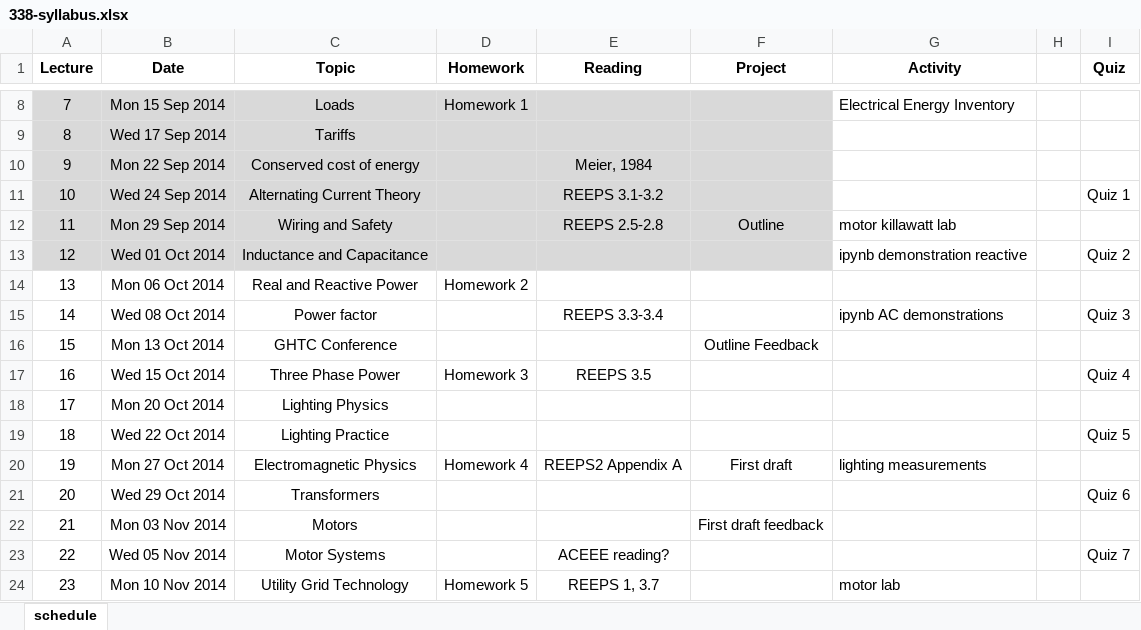
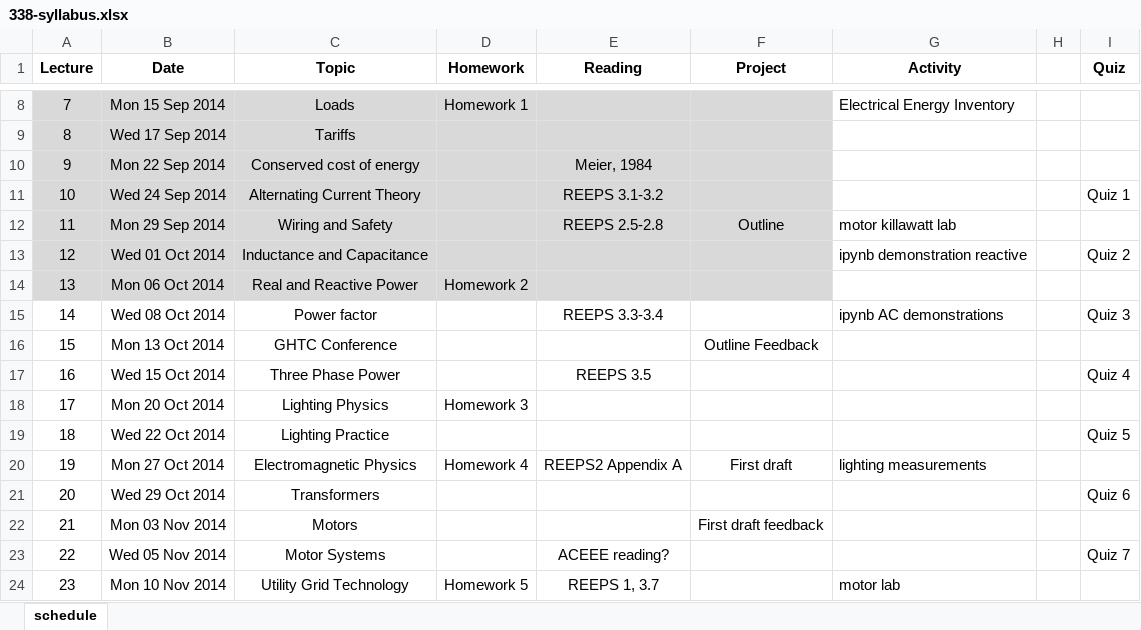
Before and after one commit to dsoto/ENSP_338, an Excel workbook: syllabus/338-syllabus.xlsx, sheet schedule, drawn as a sheet; only a part is shown, gaps mark what is left out; values as stored, in another font and other column widths than the file's, no borders; the diff names each change by its address in the sheet, - before the commit and + after, or states it on an @@ line.

Commit message:
update syllabus to move back homework 3

```diff
--- a/syllabus/338-syllabus.xlsx (sheet schedule)
+++ b/syllabus/338-syllabus.xlsx (sheet schedule)
-A14:F14 fill: none
+A14:F14 fill: #D9D9D9
-D17 (Homework): Homework 3
+D17 (Homework): (empty)
-D18 (Homework): (empty)
+D18 (Homework): Homework 3
```
Also changed, not shown: 2 other files.
